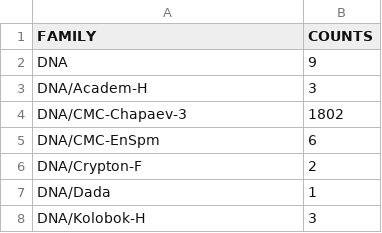
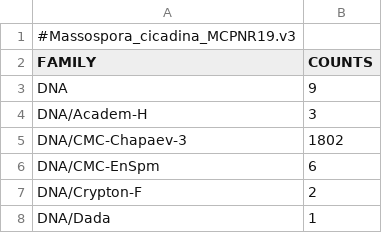
Before and after one commit to zygolife/Massospora_cicadina_MCPNR19, a CSV file: Annotation/summary_RM.csv, drawn as a sheet; only a part is shown; the shorter side is filled out with more unchanged rows; the diff names each change by its address in the sheet, - before the commit and + after, or states it on an @@ line.

Commit message:
Update summary_RM.csv

```diff
--- a/Annotation/summary_RM.csv
+++ b/Annotation/summary_RM.csv
+row 1: #Massospora_cicadina_MCPNR19.v3
```
